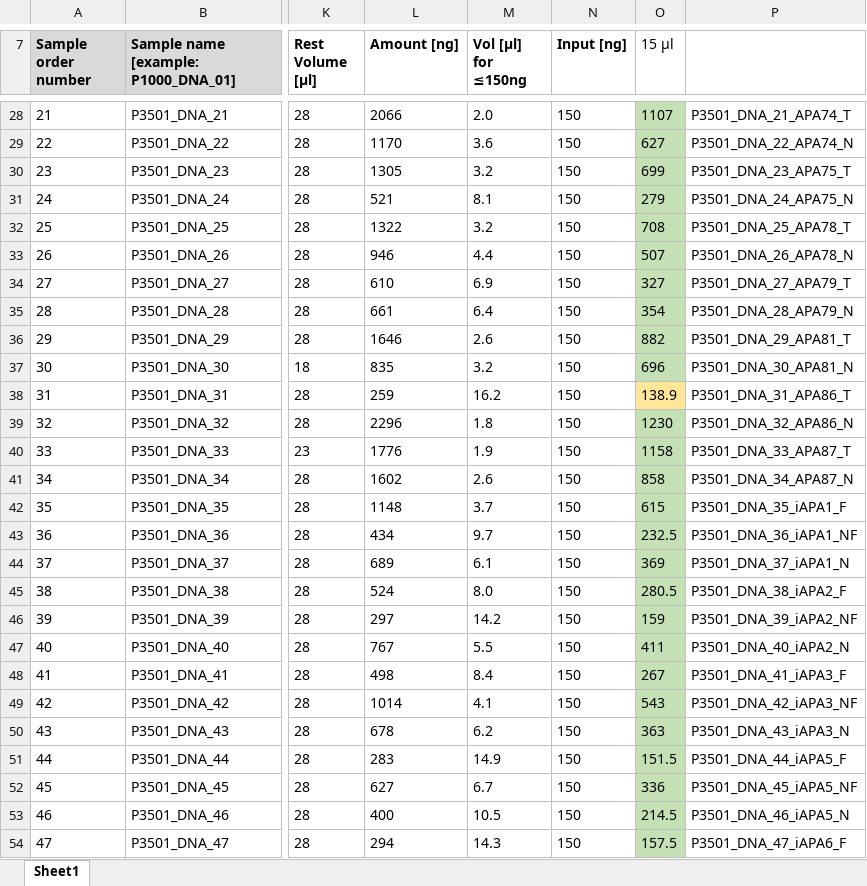
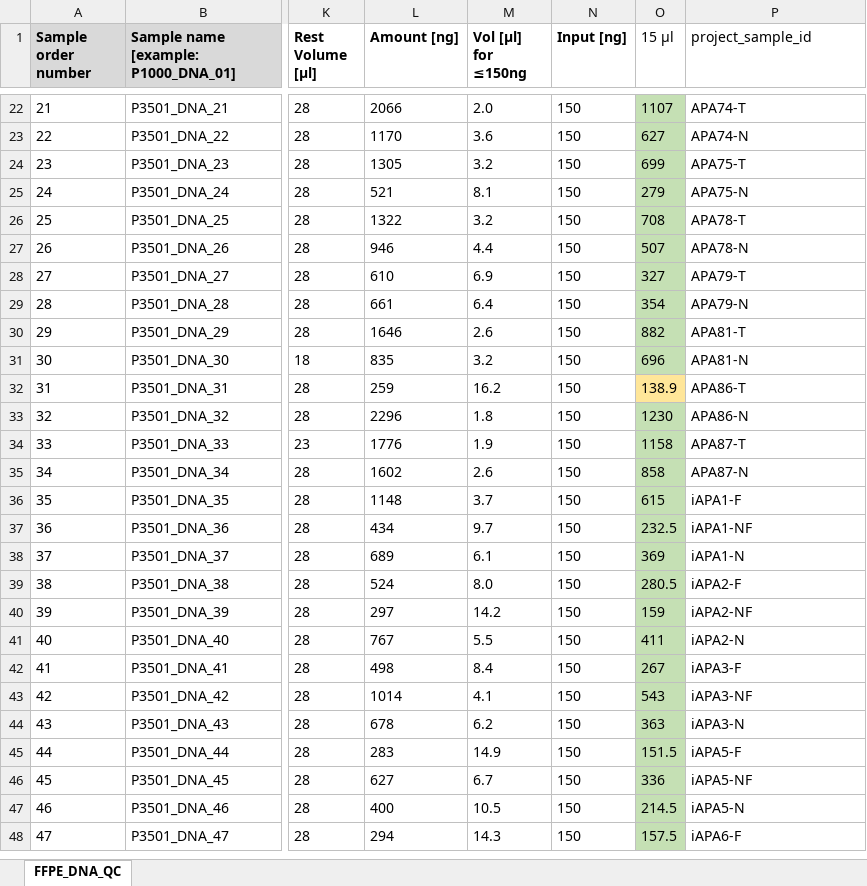
Before and after one commit to scholl-lab/apa-sequencing, an Excel workbook: analyses/00_samples-and-files/00_samples/sheets/DNA_QC_P3501.xlsx, sheet FFPE_DNA_QC, drawn as a sheet; only a part is shown, gaps mark what is left out; values as stored, in another font and other column widths than the file's, no borders; conditional formats not drawn; addresses are those after the commit; the diff covers the shown part only; the diff names each change by its address in the sheet, - before the commit and + after, or states it on an @@ line.

```diff
--- a/analyses/00_samples-and-files/00_samples/sheets/DNA_QC_P3501.xlsx (sheet FFPE_DNA_QC)
+++ b/analyses/00_samples-and-files/00_samples/sheets/DNA_QC_P3501.xlsx (sheet FFPE_DNA_QC)
-sheet tab: Sheet1
+sheet tab: FFPE_DNA_QC
-P1: (empty)
+P1: project_sample_id
-P22 (project_sample_id): P3501_DNA_21_APA74_T
+P22 (project_sample_id): APA74-T
-P23 (project_sample_id): P3501_DNA_22_APA74_N
+P23 (project_sample_id): APA74-N
-P24 (project_sample_id): P3501_DNA_23_APA75_T
+P24 (project_sample_id): APA75-T
-P25 (project_sample_id): P3501_DNA_24_APA75_N
+P25 (project_sample_id): APA75-N
-P26 (project_sample_id): P3501_DNA_25_APA78_T
+P26 (project_sample_id): APA78-T
-P27 (project_sample_id): P3501_DNA_26_APA78_N
+P27 (project_sample_id): APA78-N
-P28 (project_sample_id): P3501_DNA_27_APA79_T
+P28 (project_sample_id): APA79-T
-P29 (project_sample_id): P3501_DNA_28_APA79_N
+P29 (project_sample_id): APA79-N
-P30 (project_sample_id): P3501_DNA_29_APA81_T
+P30 (project_sample_id): APA81-T
-P31 (project_sample_id): P3501_DNA_30_APA81_N
+P31 (project_sample_id): APA81-N
-P32 (project_sample_id): P3501_DNA_31_APA86_T
+P32 (project_sample_id): APA86-T
-P33 (project_sample_id): P3501_DNA_32_APA86_N
+P33 (project_sample_id): APA86-N
-P34 (project_sample_id): P3501_DNA_33_APA87_T
+P34 (project_sample_id): APA87-T
-P35 (project_sample_id): P3501_DNA_34_APA87_N
+P35 (project_sample_id): APA87-N
-P36 (project_sample_id): P3501_DNA_35_iAPA1_F
+P36 (project_sample_id): iAPA1-F
-P37 (project_sample_id): P3501_DNA_36_iAPA1_NF
+P37 (project_sample_id): iAPA1-NF
-P38 (project_sample_id): P3501_DNA_37_iAPA1_N
+P38 (project_sample_id): iAPA1-N
-P39 (project_sample_id): P3501_DNA_38_iAPA2_F
+P39 (project_sample_id): iAPA2-F
-P40 (project_sample_id): P3501_DNA_39_iAPA2_NF
+P40 (project_sample_id): iAPA2-NF
-P41 (project_sample_id): P3501_DNA_40_iAPA2_N
+P41 (project_sample_id): iAPA2-N
-P42 (project_sample_id): P3501_DNA_41_iAPA3_F
+P42 (project_sample_id): iAPA3-F
-P43 (project_sample_id): P3501_DNA_42_iAPA3_NF
+P43 (project_sample_id): iAPA3-NF
-P44 (project_sample_id): P3501_DNA_43_iAPA3_N
+P44 (project_sample_id): iAPA3-N
-P45 (project_sample_id): P3501_DNA_44_iAPA5_F
+P45 (project_sample_id): iAPA5-F
-P46 (project_sample_id): P3501_DNA_45_iAPA5_NF
+P46 (project_sample_id): iAPA5-NF
-P47 (project_sample_id): P3501_DNA_46_iAPA5_N
+P47 (project_sample_id): iAPA5-N
-P48 (project_sample_id): P3501_DNA_47_iAPA6_F
+P48 (project_sample_id): iAPA6-F
```
Also changed, not shown: 6 removed rows and 22 edited cells elsewhere in this sheet, formulas that keep their value, analyses/00_samples-and-files/00_samples/sheets/FFPE_QC_P1861.xlsx, analyses/00_samples-and-files/02_metadata/exomes/apa-sequencing_sequencing-files-overview.xlsx.
